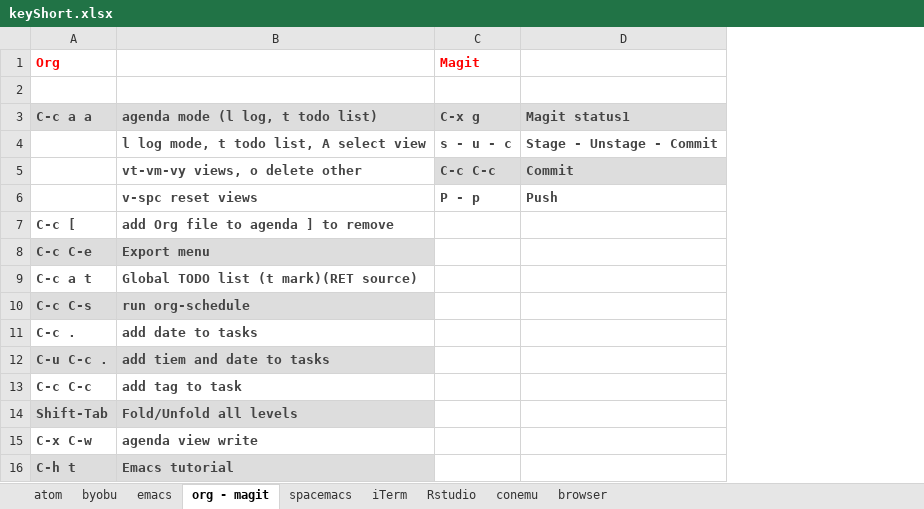
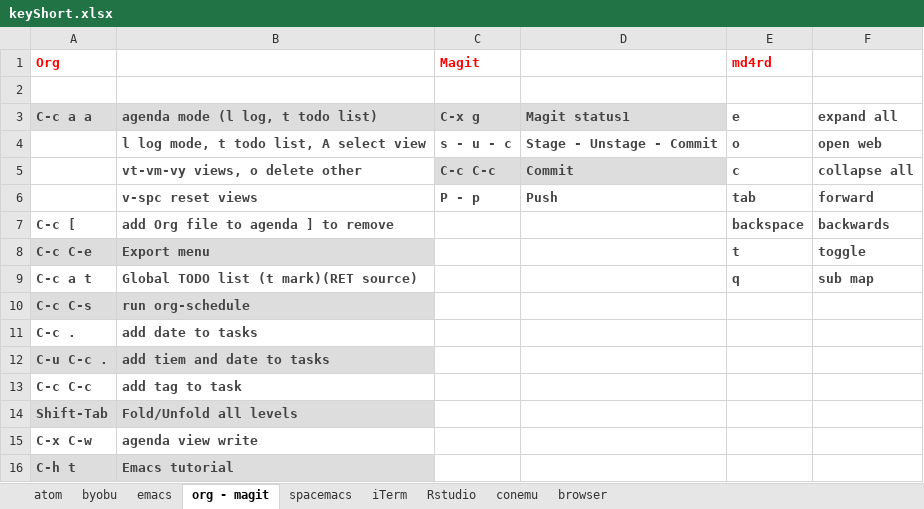
Before and after one commit to verajosemanuel/shortcuts, an Excel workbook: keyShort.xlsx, sheet org - magit, drawn as a sheet; values as stored, in another font and other column widths than the file's, no borders; the diff names each change by its address in the sheet, - before the commit and + after, or states it on an @@ line.

```diff
--- a/keyShort.xlsx (sheet org - magit)
+++ b/keyShort.xlsx (sheet org - magit)
+column E (md4rd), rows 3-9: e | o | c | tab | backspace | t | q
+column F, rows 3-9: expand all | open web | collapse all | forward | backwards | toggle | sub map
```
Also changed, not shown: 1 other file.
